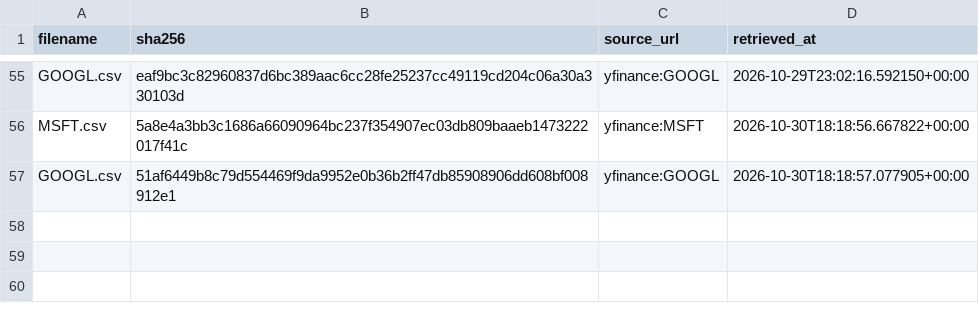
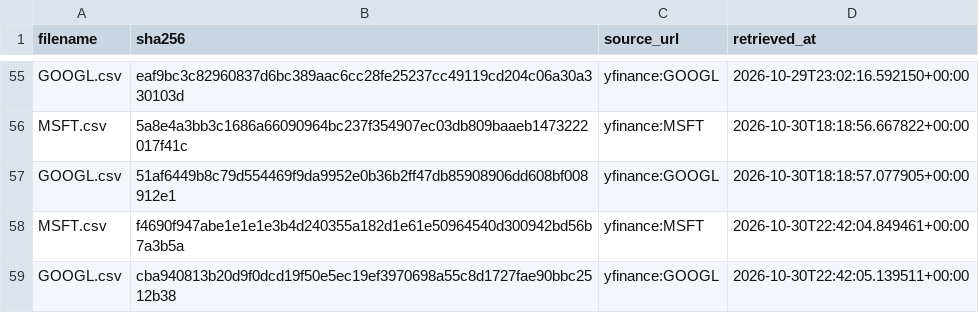
Before and after one commit to tienspz/AICOR, a CSV file: data/raw/market/manifest.csv, drawn as a sheet; only a part is shown, gaps mark what is left out; the diff names each change by its address in the sheet, - before the commit and + after, or states it on an @@ line.

```diff
--- a/data/raw/market/manifest.csv
+++ b/data/raw/market/manifest.csv
+row 58: MSFT.csv | f4690f947abe1e1e1e3b4d240355a182d1e61e50964540d300942bd56b7a3b5a | yfinance:MSFT | 2026-10-30T22:42:04.849461+00:00
+row 59: GOOGL.csv | cba940813b20d9f0dcd19f50e5ec19ef3970698a55c8d1727fae90bbc2512b38 | yfinance:GOOGL | 2026-10-30T22:42:05.139511+00:00
```
Also changed, not shown: data/processed/market_quarterly.csv, data/raw/market/GOOGL.csv, 2 other files.
